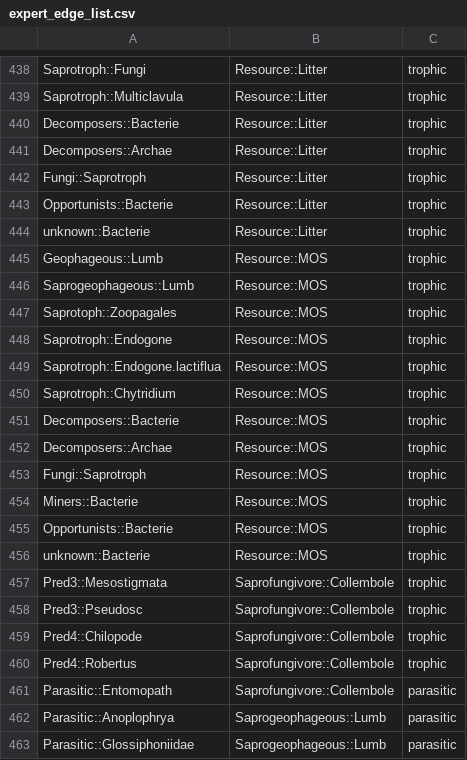
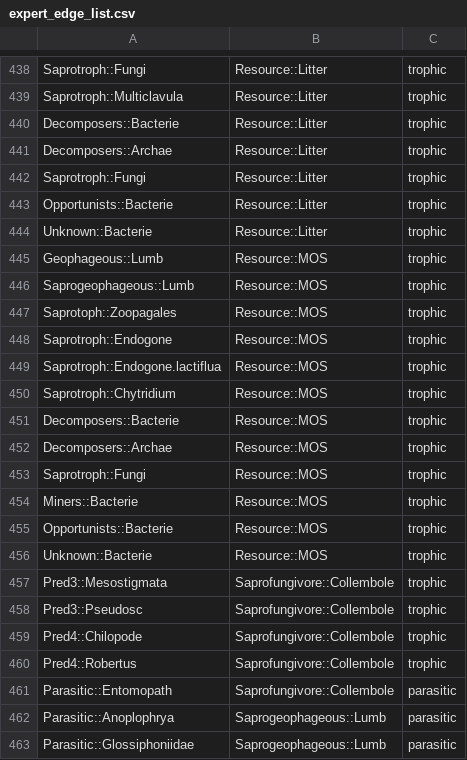
Before and after one commit to SoccoCMOS/bio-net, a CSV file: Data/expert_edge_list.csv, drawn as a sheet; only a part is shown, gaps mark what is left out; the diff covers the shown part only; the diff names each change by its address in the sheet, - before the commit and + after, or states it on an @@ line.

```diff
--- a/Data/expert_edge_list.csv
+++ b/Data/expert_edge_list.csv
-A442: Fungi::Saprotroph
+A442: Saprotroph::Fungi
-A444: unknown::Bacterie
+A444: Unknown::Bacterie
-A453: Fungi::Saprotroph
+A453: Saprotroph::Fungi
-A456: unknown::Bacterie
+A456: Unknown::Bacterie
```
Also changed, not shown: 8 removed rows and 8 edited cells elsewhere in this file, 8 other files.
